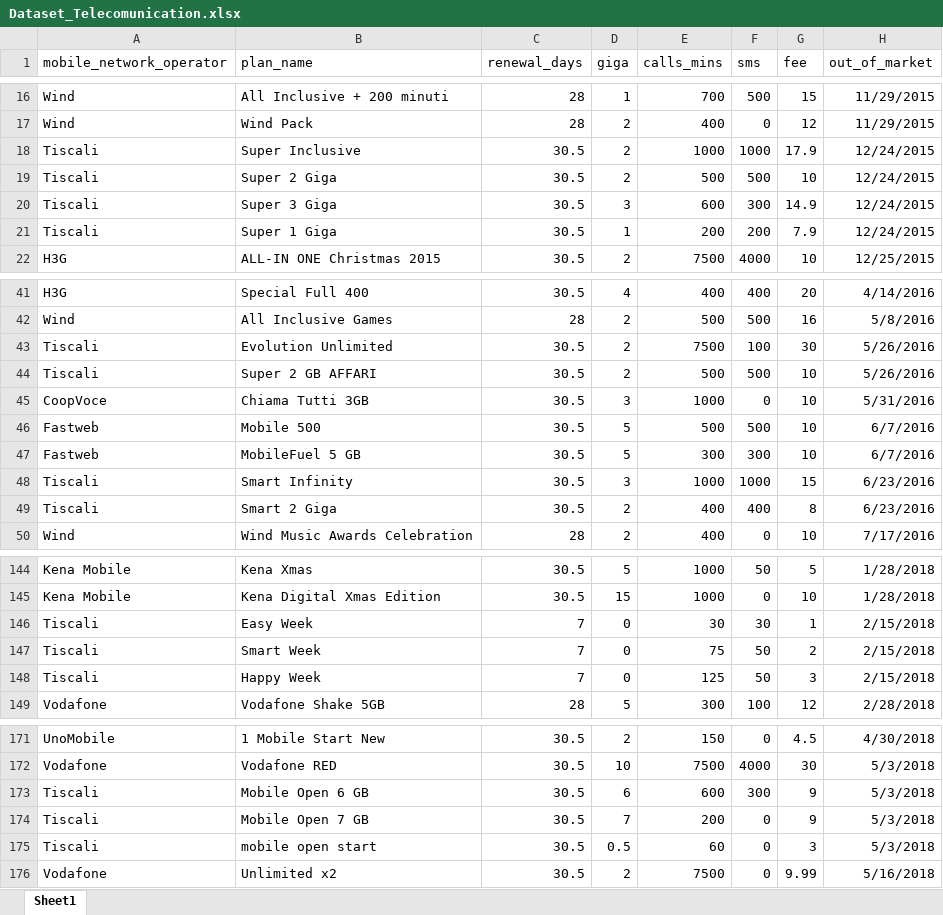
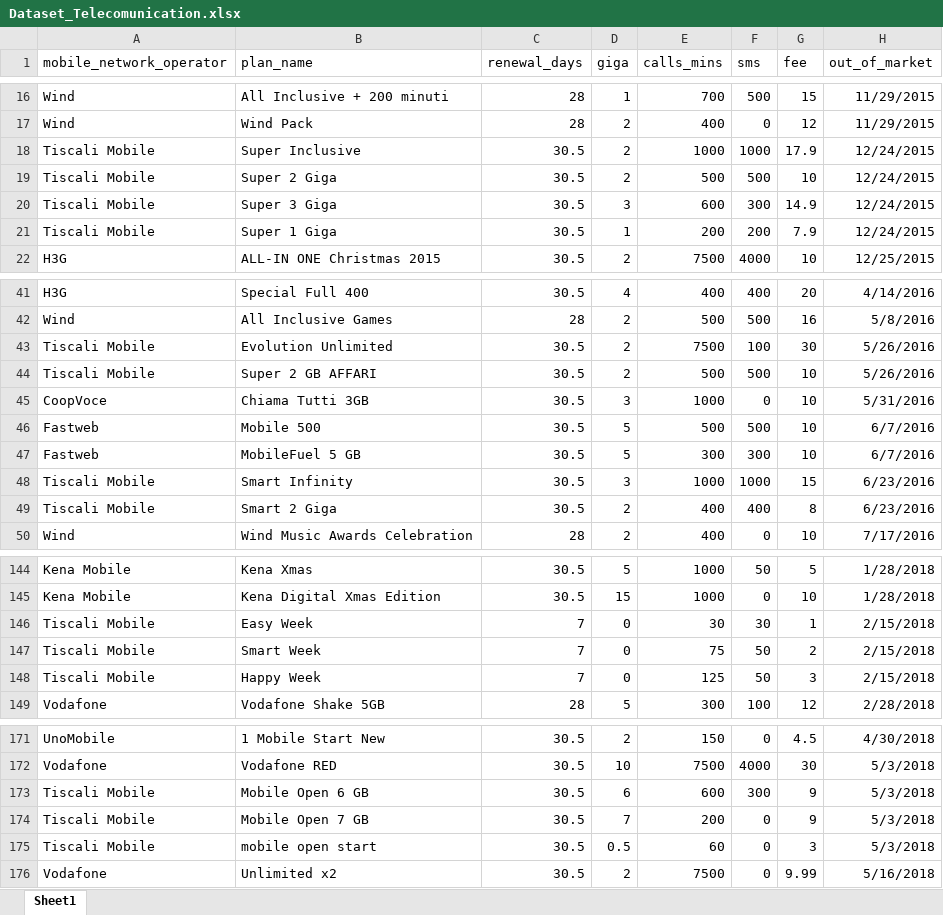
Before and after one commit to lucadonghi/APP-for-Advanced-Microeconomics-Project, an Excel workbook: Dataset_Telecomunication.xlsx, sheet Sheet1, drawn as a sheet; only a part is shown, gaps mark what is left out; values as stored, in another font and other column widths than the file's, no borders; the diff covers the shown part only; the diff names each change by its address in the sheet, - before the commit and + after, or states it on an @@ line.

```diff
--- a/Dataset_Telecomunication.xlsx (sheet Sheet1)
+++ b/Dataset_Telecomunication.xlsx (sheet Sheet1)
-A18:A21 (mobile_network_operator): Tiscali
+A18:A21 (mobile_network_operator): Tiscali Mobile
-A43:A44 (mobile_network_operator): Tiscali
+A43:A44 (mobile_network_operator): Tiscali Mobile
-A48:A49 (mobile_network_operator): Tiscali
+A48:A49 (mobile_network_operator): Tiscali Mobile
-A146:A148 (mobile_network_operator): Tiscali
+A146:A148 (mobile_network_operator): Tiscali Mobile
-A173:A175 (mobile_network_operator): Tiscali
+A173:A175 (mobile_network_operator): Tiscali Mobile
```
Also changed, not shown: 9 edited cells elsewhere in this sheet, 4 other files.
